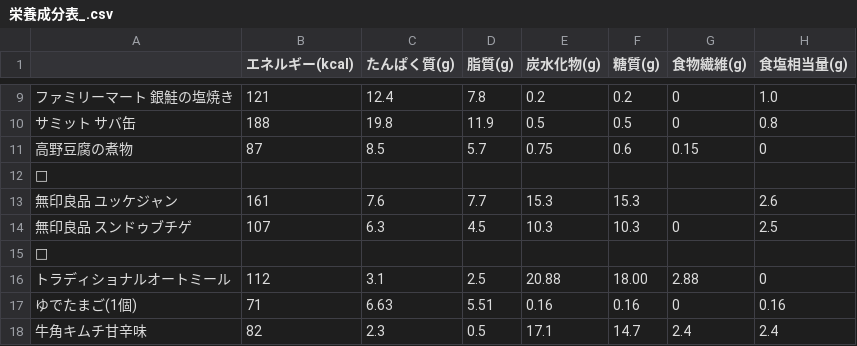
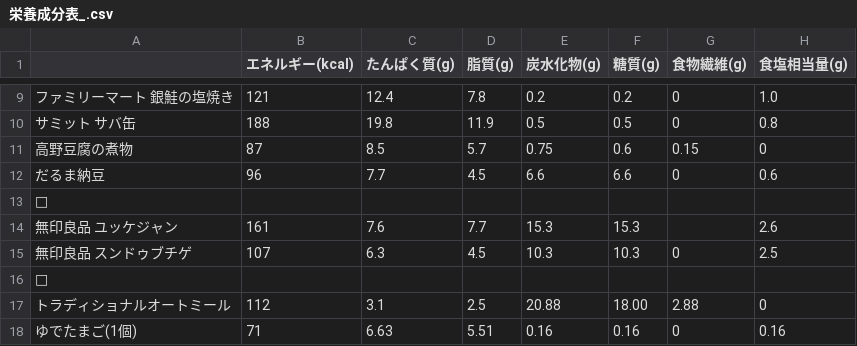
Before and after one commit to research-river/nutritional-log, a CSV file: 栄養成分表_.csv, drawn as a sheet; only a part is shown, gaps mark what is left out; the shorter side is filled out with more unchanged rows; the diff names each change by its address in the sheet, - before the commit and + after, or states it on an @@ line.

Commit message:
Update 栄養成分表_.csv

```diff
--- a/栄養成分表_.csv
+++ b/栄養成分表_.csv
+row 12: だるま納豆 | 96 | 7.7 | 4.5 | 6.6 | 6.6 | 0 | 0.6
```
